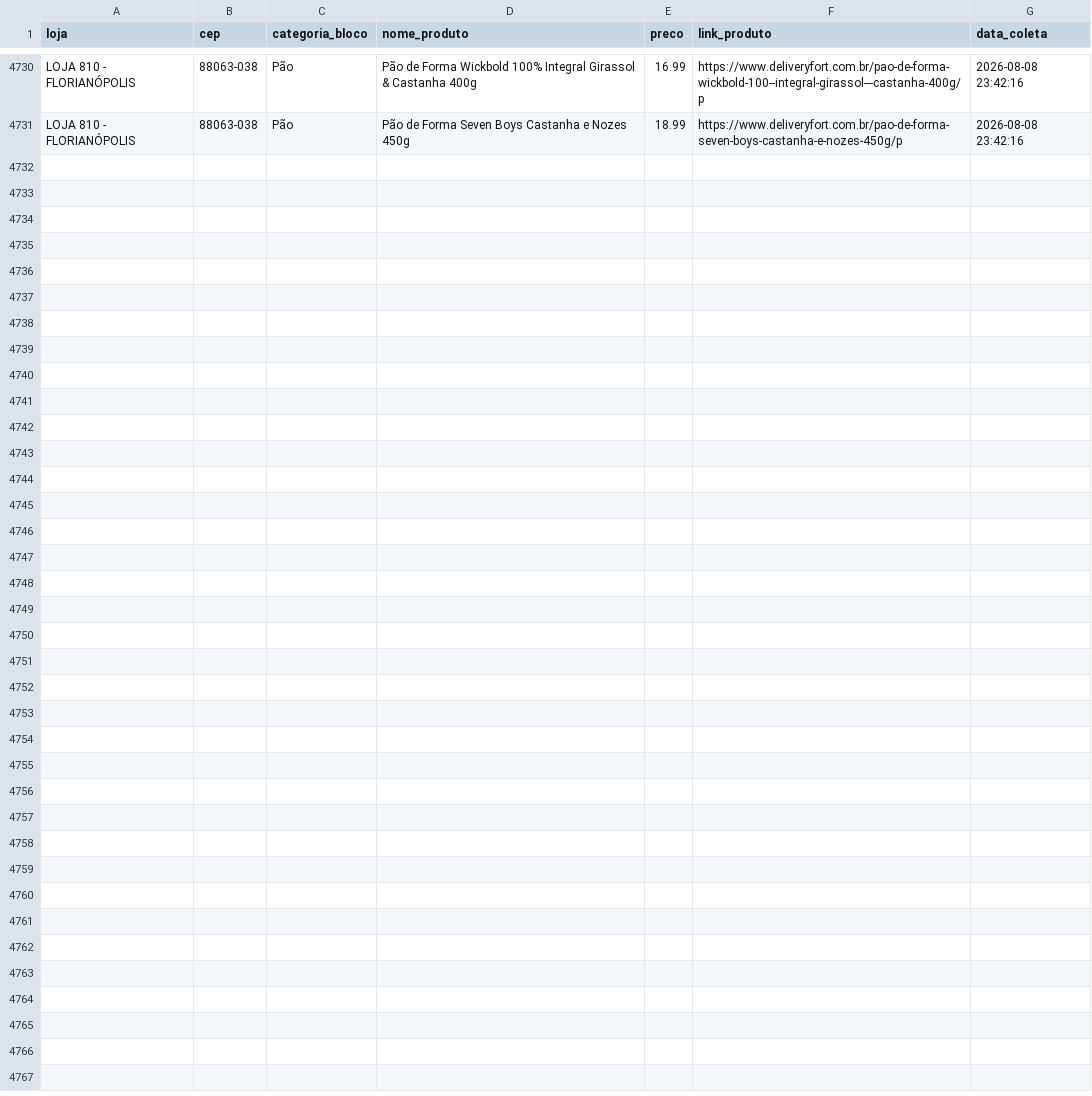
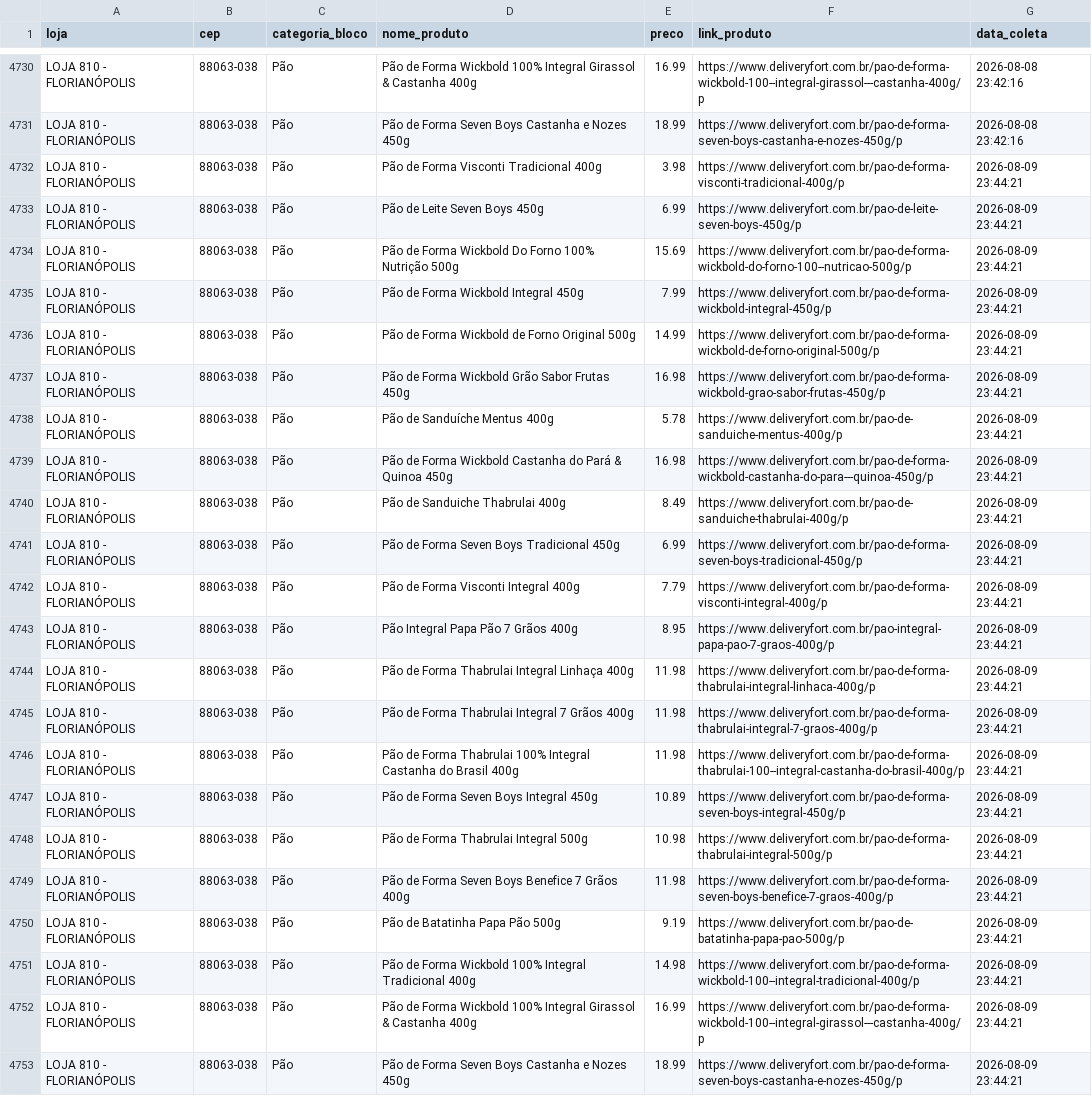
Before and after one commit to andreromaooliveira90/PROJETO_PRECOS_FORT, a CSV file: data/raw/precos_fort_pão_historico.csv, drawn as a sheet; only a part is shown, gaps mark what is left out.

```diff
--- a/data/raw/precos_fort_pão_historico.csv
+++ b/data/raw/precos_fort_pão_historico.csv
@@ -4731 +4731,23 @@ LOJA 810 - FLORIANÓPOLIS,88063-038,Pão,Pão de Forma Wickbold 100% Integral Gi
 LOJA 810 - FLORIANÓPOLIS,88063-038,Pão,Pão de Forma Seven Boys Castanha e Nozes 450g,18.99,https://www.deliveryfort.com.br/pao-de-forma-seven-boys-castanha-e-nozes-450g/p,2026-08-08 23:42:16
+LOJA 810 - FLORIANÓPOLIS,88063-038,Pão,Pão de Forma Visconti Tradicional 400g,3.98,https://www.deliveryfort.com.br/pao-de-forma-visconti-tradicional-400g/p,2026-08-09 23:44:21
+LOJA 810 - FLORIANÓPOLIS,88063-038,Pão,Pão de Leite Seven Boys 450g,6.99,https://www.deliveryfort.com.br/pao-de-leite-seven-boys-450g/p,2026-08-09 23:44:21
+LOJA 810 - FLORIANÓPOLIS,88063-038,Pão,Pão de Forma Wickbold Do Forno 100% Nutrição 500g,15.69,https://www.deliveryfort.com.br/pao-de-forma-wickbold-do-forno-100--nutricao-500g/p,2026-08-09 23:44:21
+LOJA 810 - FLORIANÓPOLIS,88063-038,Pão,Pão de Forma Wickbold Integral 450g,7.99,https://www.deliveryfort.com.br/pao-de-forma-wickbold-integral-450g/p,2026-08-09 23:44:21
+LOJA 810 - FLORIANÓPOLIS,88063-038,Pão,Pão de Forma Wickbold de Forno Original 500g,14.99,https://www.deliveryfort.com.br/pao-de-forma-wickbold-de-forno-original-500g/p,2026-08-09 23:44:21
+LOJA 810 - FLORIANÓPOLIS,88063-038,Pão,Pão de Forma Wickbold Grão Sabor Frutas 450g,16.98,https://www.deliveryfort.com.br/pao-de-forma-wickbold-grao-sabor-frutas-450g/p,2026-08-09 23:44:21
+LOJA 810 - FLORIANÓPOLIS,88063-038,Pão,Pão de Sanduíche Mentus 400g,5.78,https://www.deliveryfort.com.br/pao-de-sanduiche-mentus-400g/p,2026-08-09 23:44:21
+LOJA 810 - FLORIANÓPOLIS,88063-038,Pão,Pão de Forma Wickbold Castanha do Pará & Quinoa 450g,16.98,https://www.deliveryfort.com.br/pao-de-forma-wickbold-castanha-do-para---quinoa-450g/p,2026-08-09 23:44:21
+LOJA 810 - FLORIANÓPOLIS,88063-038,Pão,Pão de Sanduiche Thabrulai 400g,8.49,https://www.deliveryfort.com.br/pao-de-sanduiche-thabrulai-400g/p,2026-08-09 23:44:21
+LOJA 810 - FLORIANÓPOLIS,88063-038,Pão,Pão de Forma Seven Boys Tradicional 450g,6.99,https://www.deliveryfort.com.br/pao-de-forma-seven-boys-tradicional-450g/p,2026-08-09 23:44:21
+LOJA 810 - FLORIANÓPOLIS,88063-038,Pão,Pão de Forma Visconti Integral 400g,7.79,https://www.deliveryfort.com.br/pao-de-forma-visconti-integral-400g/p,2026-08-09 23:44:21
+LOJA 810 - FLORIANÓPOLIS,88063-038,Pão,Pão Integral Papa Pão 7 Grãos 400g,8.95,https://www.deliveryfort.com.br/pao-integral-papa-pao-7-graos-400g/p,2026-08-09 23:44:21
+LOJA 810 - FLORIANÓPOLIS,88063-038,Pão,Pão de Forma Thabrulai Integral Linhaça 400g,11.98,https://www.deliveryfort.com.br/pao-de-forma-thabrulai-integral-linhaca-400g/p,2026-08-09 23:44:21
+LOJA 810 - FLORIANÓPOLIS,88063-038,Pão,Pão de Forma Thabrulai Integral 7 Grãos 400g,11.98,https://www.deliveryfort.com.br/pao-de-forma-thabrulai-integral-7-graos-400g/p,2026-08-09 23:44:21
+LOJA 810 - FLORIANÓPOLIS,88063-038,Pão,Pão de Forma Thabrulai 100% Integral Castanha do Brasil 400g,11.98,https://www.deliveryfort.com.br/pao-de-forma-thabrulai-100--integral-castanha-do-brasil-400g/p,2026-08-09 23:44:21
+LOJA 810 - FLORIANÓPOLIS,88063-038,Pão,Pão de Forma Seven Boys Integral 450g,10.89,https://www.deliveryfort.com.br/pao-de-forma-seven-boys-integral-450g/p,2026-08-09 23:44:21
+LOJA 810 - FLORIANÓPOLIS,88063-038,Pão,Pão de Forma Thabrulai Integral 500g,10.98,https://www.deliveryfort.com.br/pao-de-forma-thabrulai-integral-500g/p,2026-08-09 23:44:21
+LOJA 810 - FLORIANÓPOLIS,88063-038,Pão,Pão de Forma Seven Boys Benefice 7 Grãos 400g,11.98,https://www.deliveryfort.com.br/pao-de-forma-seven-boys-benefice-7-graos-400g/p,2026-08-09 23:44:21
+LOJA 810 - FLORIANÓPOLIS,88063-038,Pão,Pão de Batatinha Papa Pão 500g,9.19,https://www.deliveryfort.com.br/pao-de-batatinha-papa-pao-500g/p,2026-08-09 23:44:21
+LOJA 810 - FLORIANÓPOLIS,88063-038,Pão,Pão de Forma Wickbold 100% Integral Tradicional 400g,14.98,https://www.deliveryfort.com.br/pao-de-forma-wickbold-100--integral-tradicional-400g/p,2026-08-09 23:44:21
+LOJA 810 - FLORIANÓPOLIS,88063-038,Pão,Pão de Forma Wickbold 100% Integral Girassol & Castanha 400g,16.99,https://www.deliveryfort.com.br/pao-de-forma-wickbold-100--integral-girassol---castanha-400g/p,2026-08-09 23:44:21
+LOJA 810 - FLORIANÓPOLIS,88063-038,Pão,Pão de Forma Seven Boys Castanha e Nozes 450g,18.99,https://www.deliveryfort.com.br/pao-de-forma-seven-boys-castanha-e-nozes-450g/p,2026-08-09 23:44:21
```
Also changed, not shown: data/raw/precos_fort_arroz_historico.csv, data/raw/precos_fort_café_500g_historico.csv, 11 other files.
